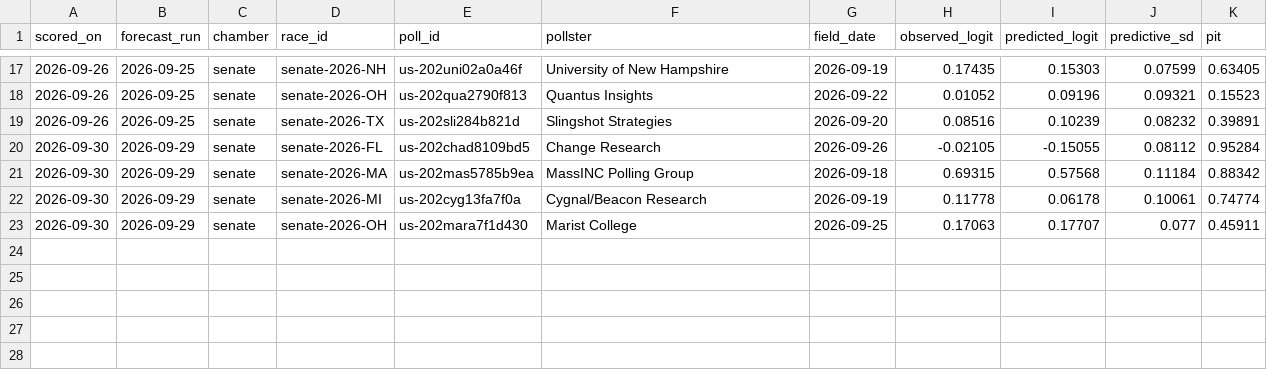
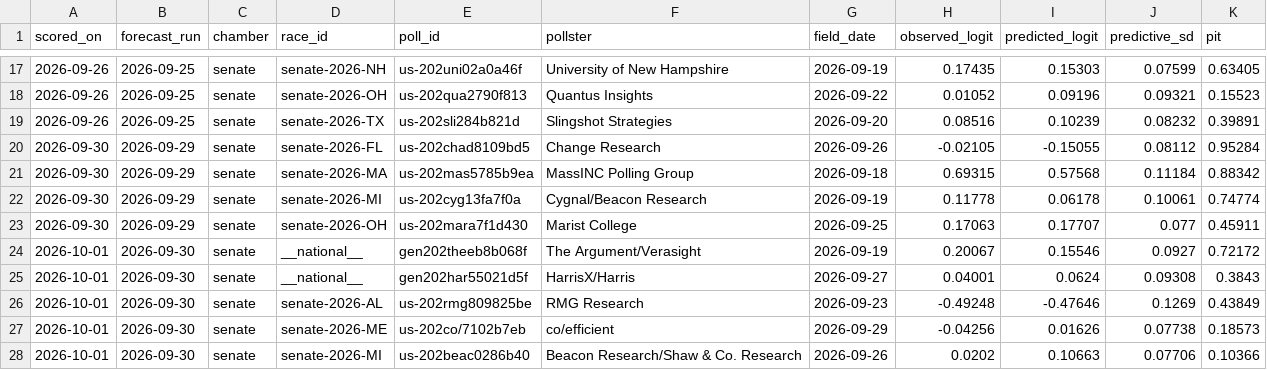
Before and after one commit to whyalwaysrose/midterms-forecast, a CSV file: data/calibration/forward_senate.csv, drawn as a sheet; only a part is shown, gaps mark what is left out.

```diff
--- a/data/calibration/forward_senate.csv
+++ b/data/calibration/forward_senate.csv
@@ -23 +23,6 @@ scored_on,forecast_run,chamber,race_id,poll_id,pollster,field_date,observed_logi
 2026-09-30,2026-09-29,senate,senate-2026-OH,us-202mara7f1d430,Marist College,2026-09-25,0.17063,0.17707,0.077,0.45911
+2026-10-01,2026-09-30,senate,__national__,gen202theeb8b068f,The Argument/Verasight,2026-09-19,0.20067,0.15546,0.0927,0.72172
+2026-10-01,2026-09-30,senate,__national__,gen202har55021d5f,HarrisX/Harris,2026-09-27,0.04001,0.0624,0.09308,0.3843
+2026-10-01,2026-09-30,senate,senate-2026-AL,us-202rmg809825be,RMG Research,2026-09-23,-0.49248,-0.47646,0.1269,0.43849
+2026-10-01,2026-09-30,senate,senate-2026-ME,us-202co/7102b7eb,co/efficient,2026-09-29,-0.04256,0.01626,0.07738,0.18573
+2026-10-01,2026-09-30,senate,senate-2026-MI,us-202beac0286b40,Beacon Research/Shaw & Co. Research,2026-09-26,0.0202,0.10663,0.07706,0.10366
```
Also changed, not shown: 14 other files.
